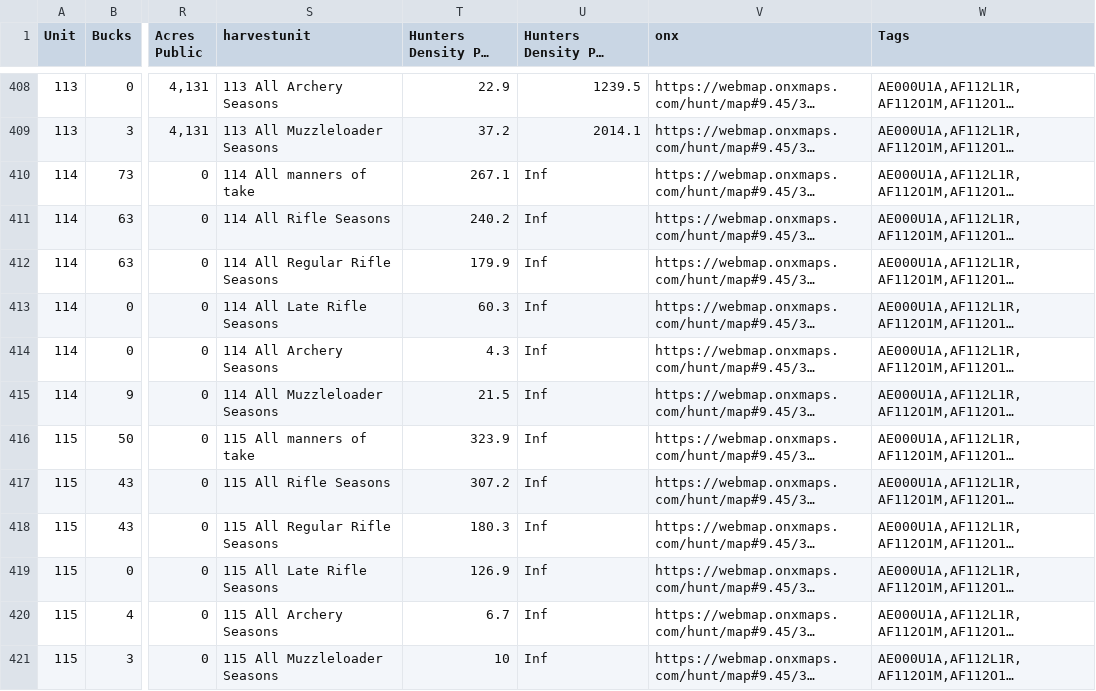
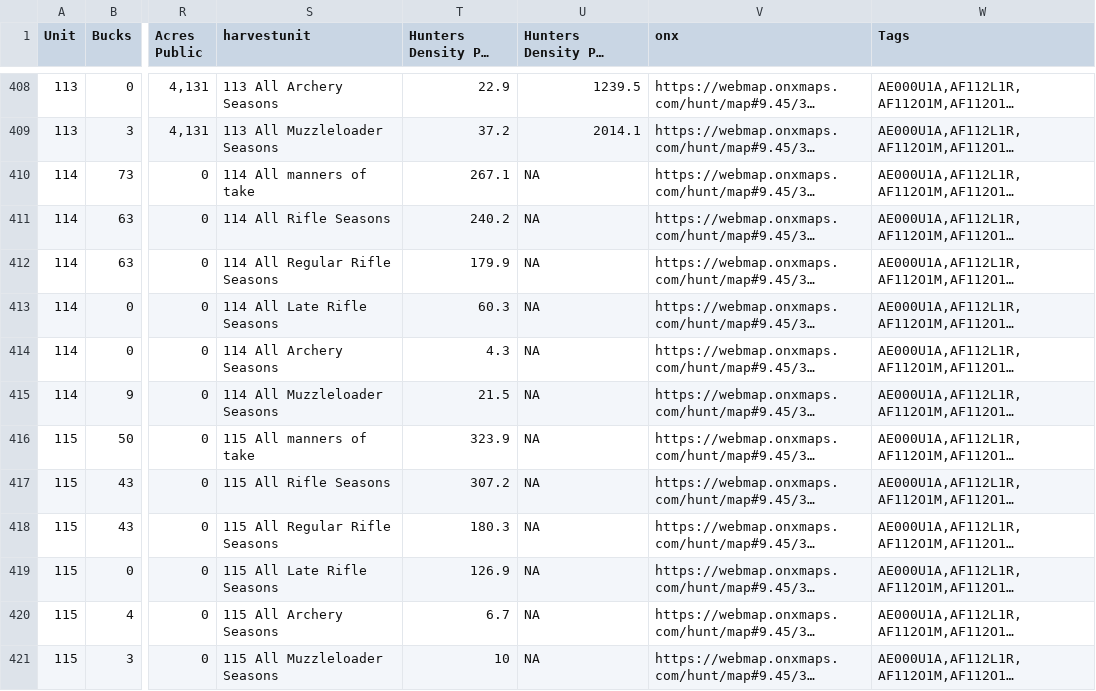
Before and after one commit to carrellcody/tag-state-tracker, a CSV file: public/data/antHarvest25.csv, drawn as a sheet; only a part is shown, gaps mark what is left out; long unchanged cells end in …; the diff covers the shown part only; the diff names each change by its address in the sheet, - before the commit and + after, or states it on an @@ line.

```diff
--- a/public/data/antHarvest25.csv
+++ b/public/data/antHarvest25.csv
-U410:U421: Inf
+U410:U421: NA
```
Also changed, not shown: 79 edited cells elsewhere in this file, public/data/DeerHarvest25.csv, 1 other file.
